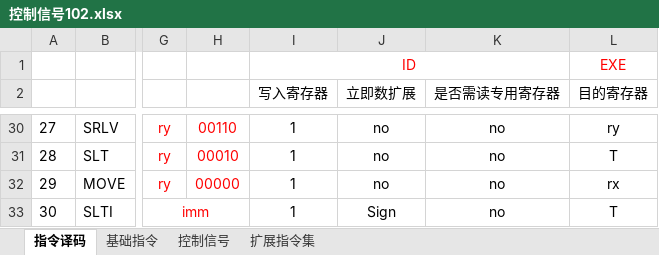
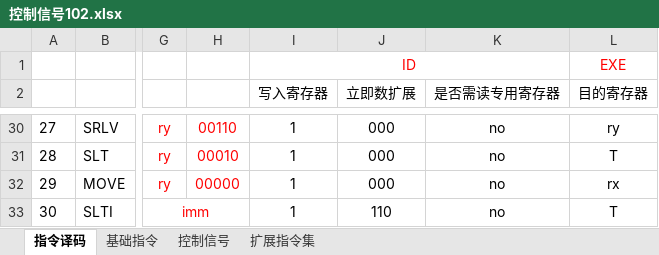
Before and after one commit to ShiYH-Eho/CPU, an Excel workbook: 控制信号102.xlsx, sheet 指令译码, drawn as a sheet; only a part is shown, gaps mark what is left out; values as stored, in another font and other column widths than the file's, no borders; the diff covers the shown part only; the diff names each change by its address in the sheet, - before the commit and + after, or states it on an @@ line.

```diff
--- a/控制信号102.xlsx (sheet 指令译码)
+++ b/控制信号102.xlsx (sheet 指令译码)
-J30:J32 (立即数扩展): no
+J30:J32 (立即数扩展): 000
-J33 (立即数扩展): Sign
+J33 (立即数扩展): 110
```
Also changed, not shown: 25 edited cells elsewhere in this sheet.
